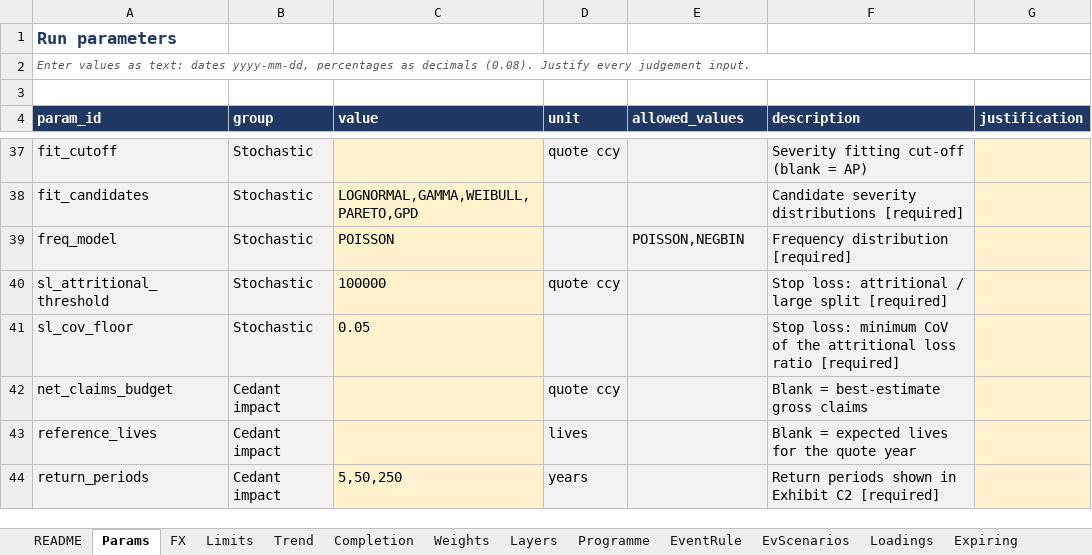
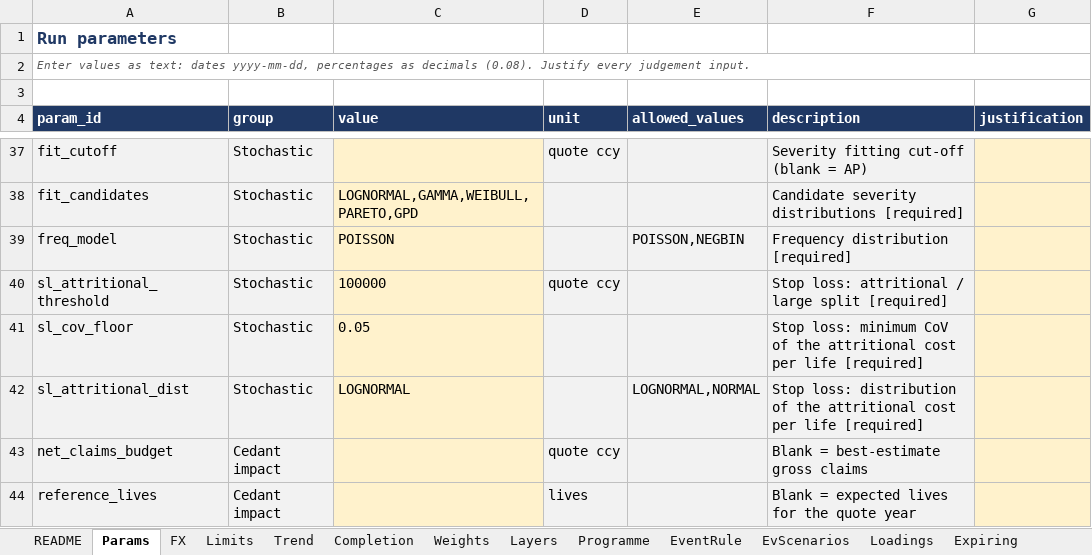
Before and after one commit to mtamsyed-gc/xolpricing, an Excel workbook: data/synthetic/XoL_Control_synthetic.xlsx, sheet Params, drawn as a sheet; only a part is shown, gaps mark what is left out; the shorter side is filled out with more unchanged rows; values as stored, in another font and other column widths than the file's, no borders; the diff names each change by its address in the sheet, - before the commit and + after, or states it on an @@ line.

```diff
--- a/data/synthetic/XoL_Control_synthetic.xlsx (sheet Params)
+++ b/data/synthetic/XoL_Control_synthetic.xlsx (sheet Params)
-F41 (description): …the attritional loss ratio [required]
+F41 (description): …the attritional cost per life [required]
+row 42: sl_attritional_dist | Stochastic | LOGNORMAL |  | LOGNORMAL,NORMAL | Stop loss: distribution of the attritional cost per life [required]
```
Also changed, not shown: sheet Completion, excel/templates/XoL_Control.xlsx, 25 other files.
